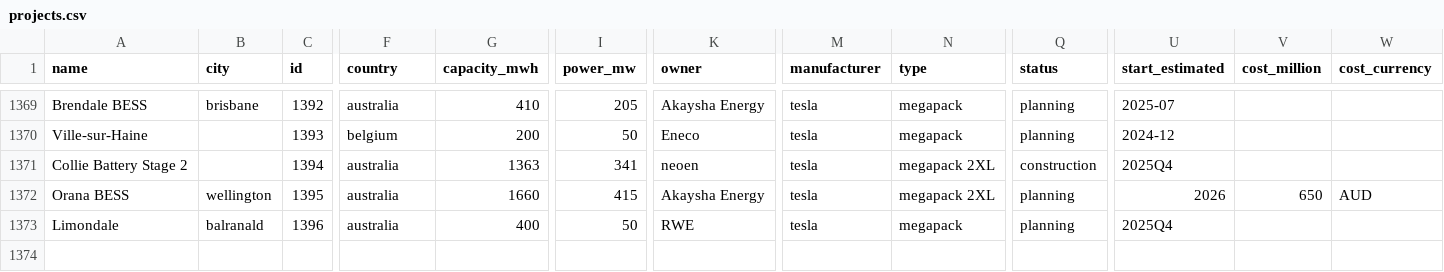
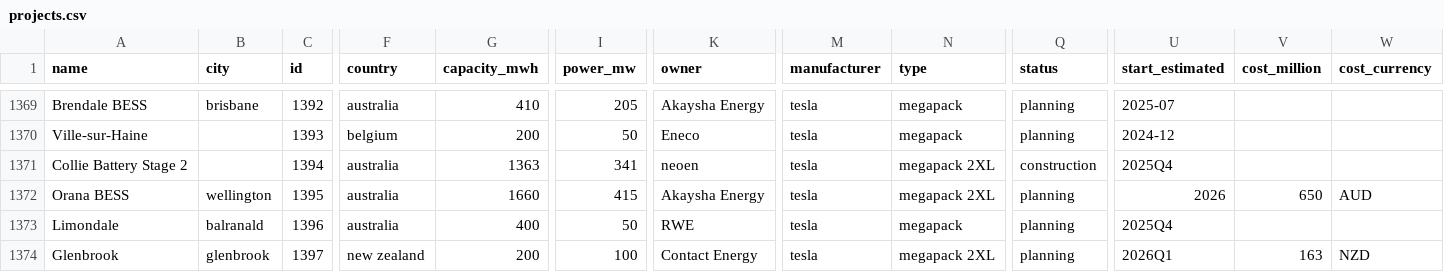
Before and after one commit to lorenz-g/tesla-megapack-tracker, a CSV file: projects.csv, drawn as a sheet; only a part is shown, gaps mark what is left out; rows hold the shown columns only; the diff names each change by its address in the sheet, - before the commit and + after, or states it on an @@ line.

Commit message:
add glenbrook

```diff
--- a/projects.csv
+++ b/projects.csv
+row 1374: Glenbrook | glenbrook | 1397 | new zealand | 200 | 100 | Contact Energy | tesla | megapack 2XL | planning | 2026Q1 | 163 | NZD
```
